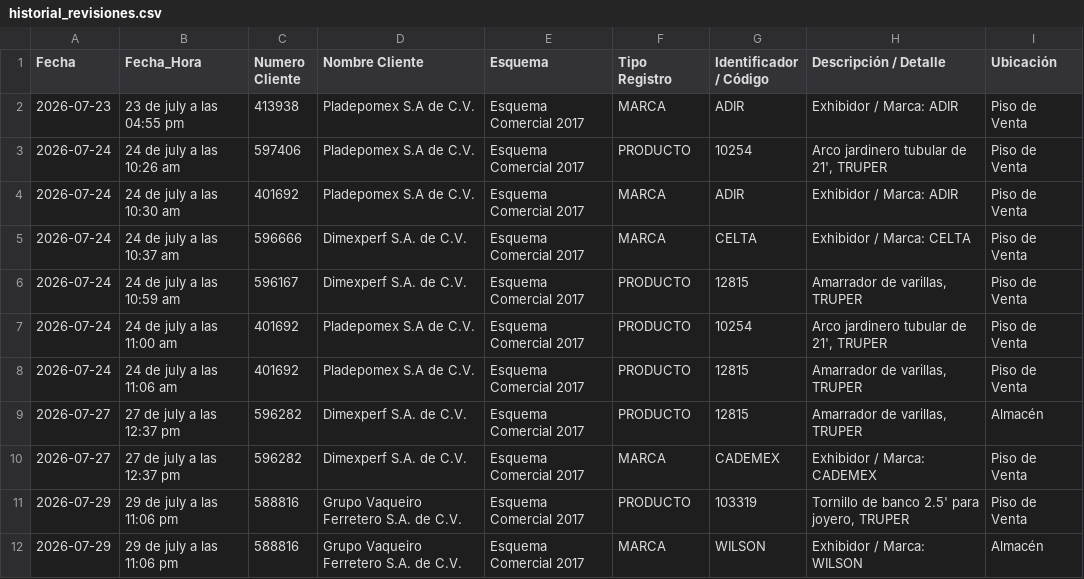
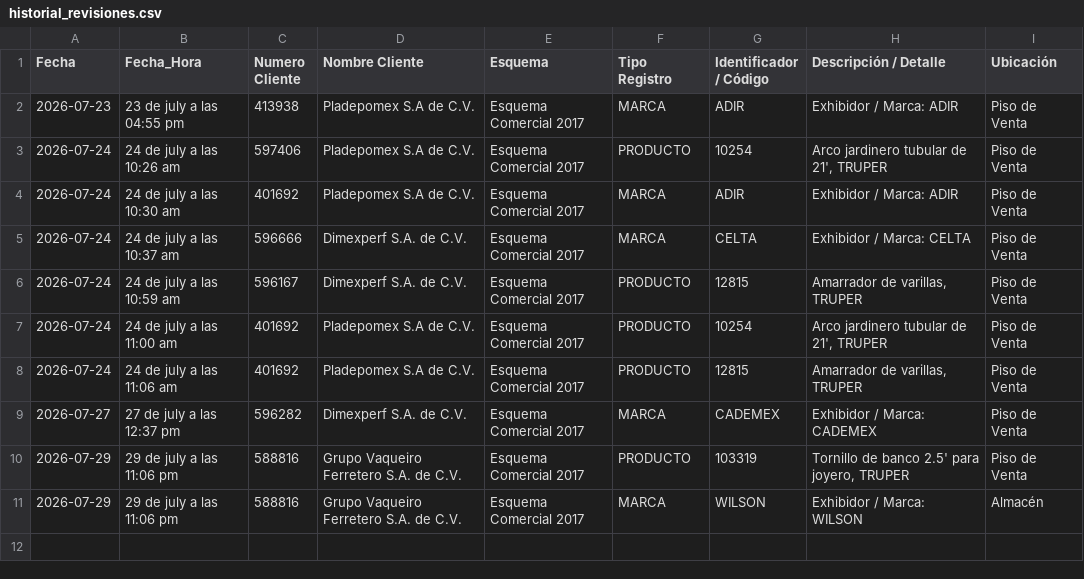
Before and after one commit to Jhjimenez29/Plata17, a CSV file: historial_revisiones.csv, drawn as a sheet.

Commit message:
Respaldo automatico: historial_revisiones.csv

```diff
--- a/historial_revisiones.csv
+++ b/historial_revisiones.csv
@@ -8,3 +8,2 @@ Fecha,Fecha_Hora,Numero Cliente,Nombre Cliente,Esquema,Tipo Registro,Identificad
 2026-07-24,24 de july a las 11:06 am,401692,Pladepomex S.A de C.V.,Esquema Comercial 2017,PRODUCTO,12815,"Amarrador de varillas, TRUPER",Piso de Venta
-2026-07-27,27 de july a las 12:37 pm,596282,Dimexperf S.A. de C.V.,Esquema Comercial 2017,PRODUCTO,12815,"Amarrador de varillas, TRUPER",Almacén
 2026-07-27,27 de july a las 12:37 pm,596282,Dimexperf S.A. de C.V.,Esquema Comercial 2017,MARCA,CADEMEX,Exhibidor / Marca: CADEMEX,Piso de Venta
```
